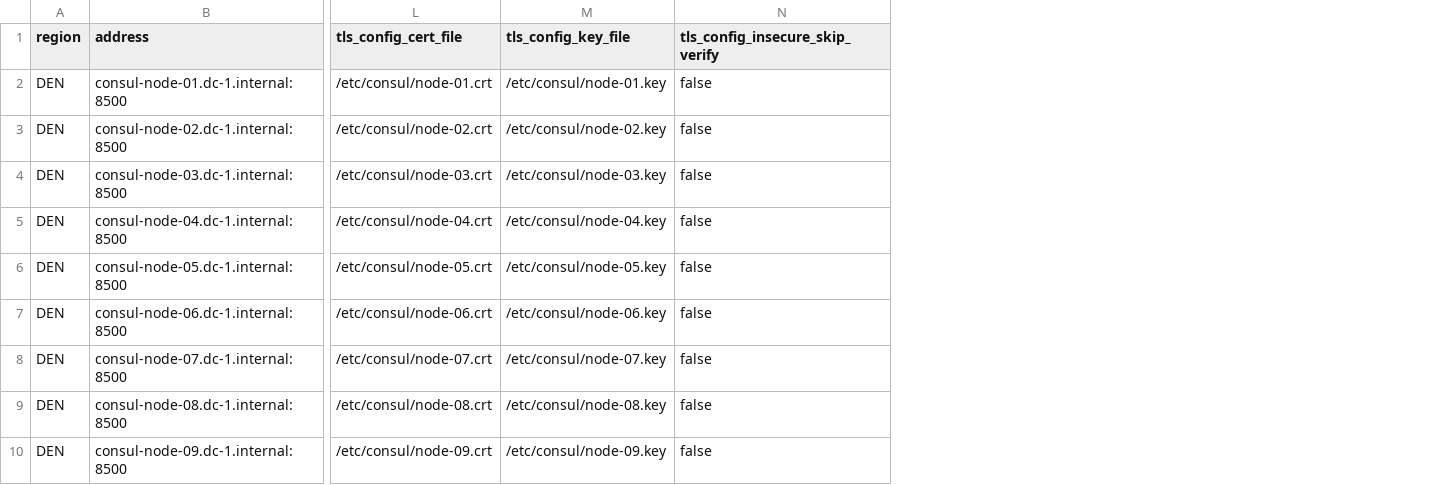
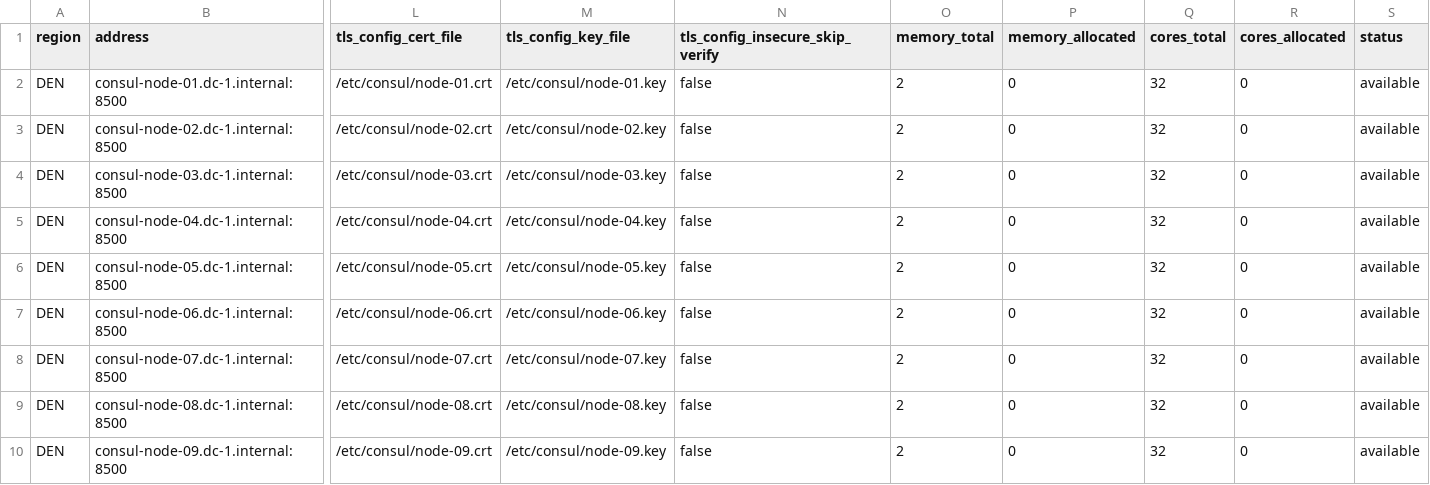
Before and after one commit to alanStrait/fly-light, a CSV file: fly_kv/priv/data/machine.csv, drawn as a sheet; only a part is shown, gaps mark what is left out; the diff names each change by its address in the sheet, - before the commit and + after, or states it on an @@ line.

Commit message:
Add machine fields memory, core, status

```diff
--- a/fly_kv/priv/data/machine.csv
+++ b/fly_kv/priv/data/machine.csv
+column O (memory_total), rows 2-10: all 2
+column P (memory_allocated), rows 2-10: all 0
+column Q (cores_total), rows 2-10: all 32
+column R (cores_allocated), rows 2-10: all 0
+column S (status), rows 2-10: all available
```
Also changed, not shown: 1 other file.
